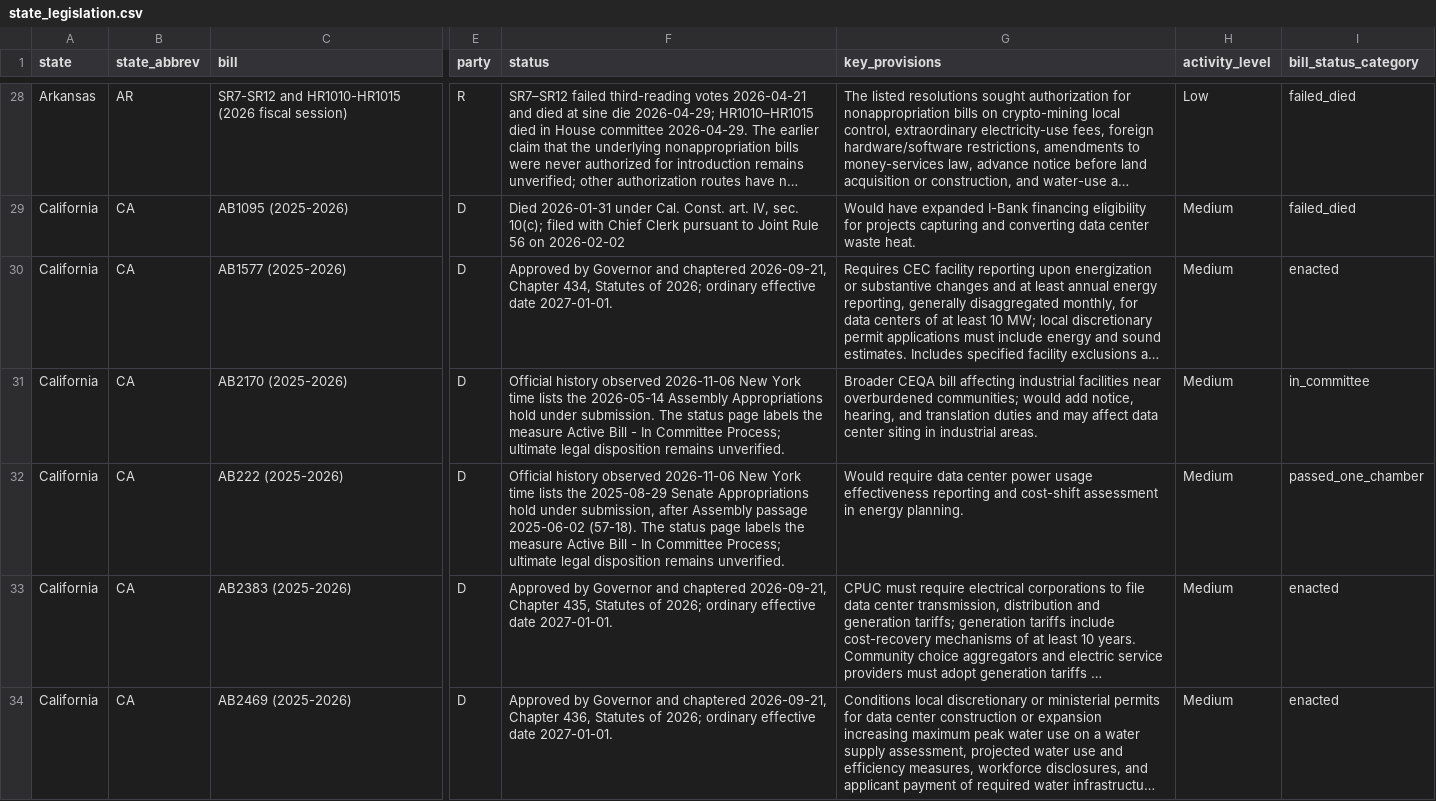
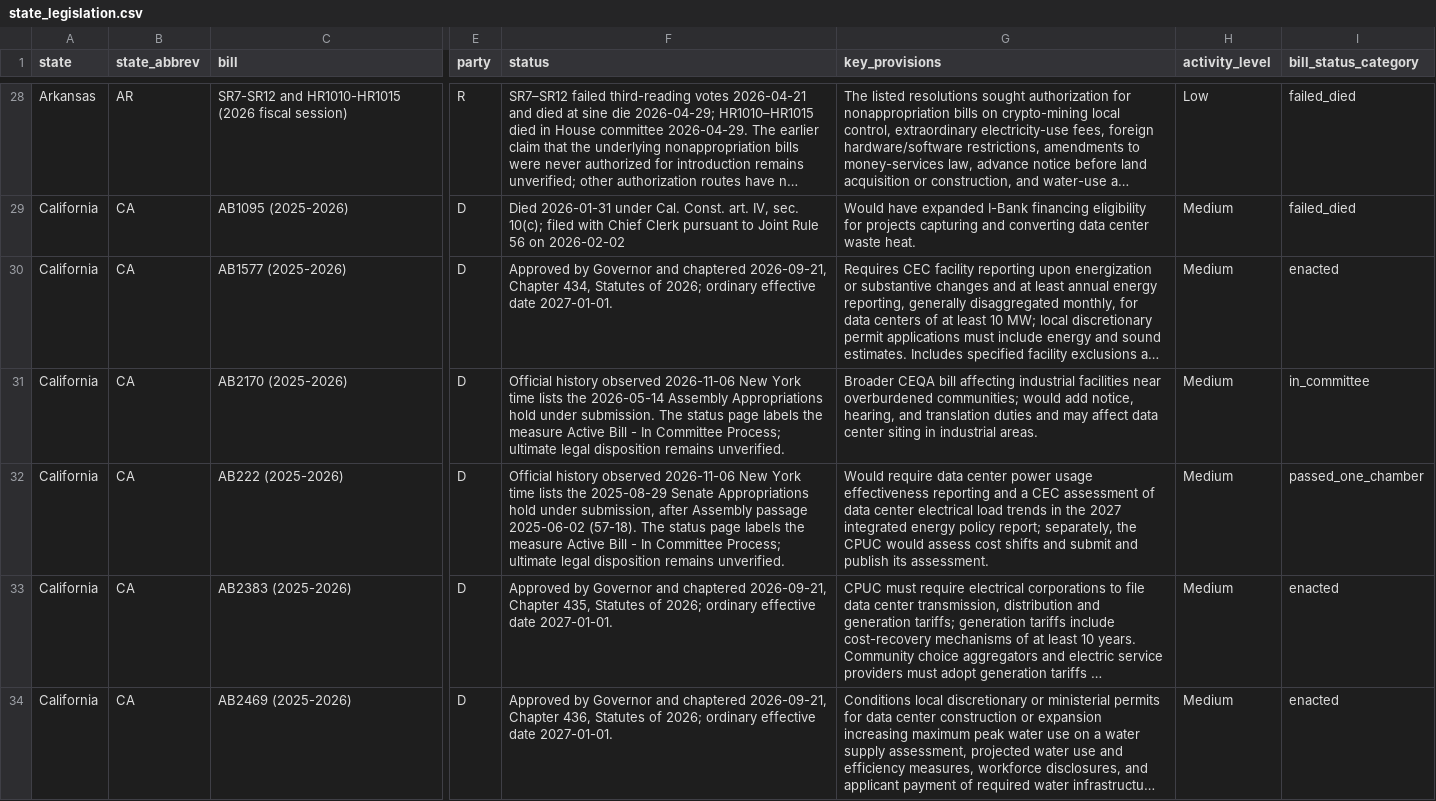
Before and after one commit to mjbommar/moratorium-data-2026, a CSV file: data/state_legislation.csv, drawn as a sheet; only a part is shown, gaps mark what is left out; long unchanged cells end in …; the diff names each change by its address in the sheet, - before the commit and + after, or states it on an @@ line.

```diff
--- a/data/state_legislation.csv
+++ b/data/state_legislation.csv
-G32 (key_provisions): …reporting and cost-shift assessment in energy planning.
+G32 (key_provisions): …reporting and a CEC assessment of data center electrical load trends in the 2027 integrated energy policy report; separately, the CPUC would assess cost shifts and submit and publish its assessment.
```
Also changed, not shown: data/policy-scope/all-annotated.csv, data/policy-scope/not-explicitly-excluded-candidates.csv, 25 other files.
